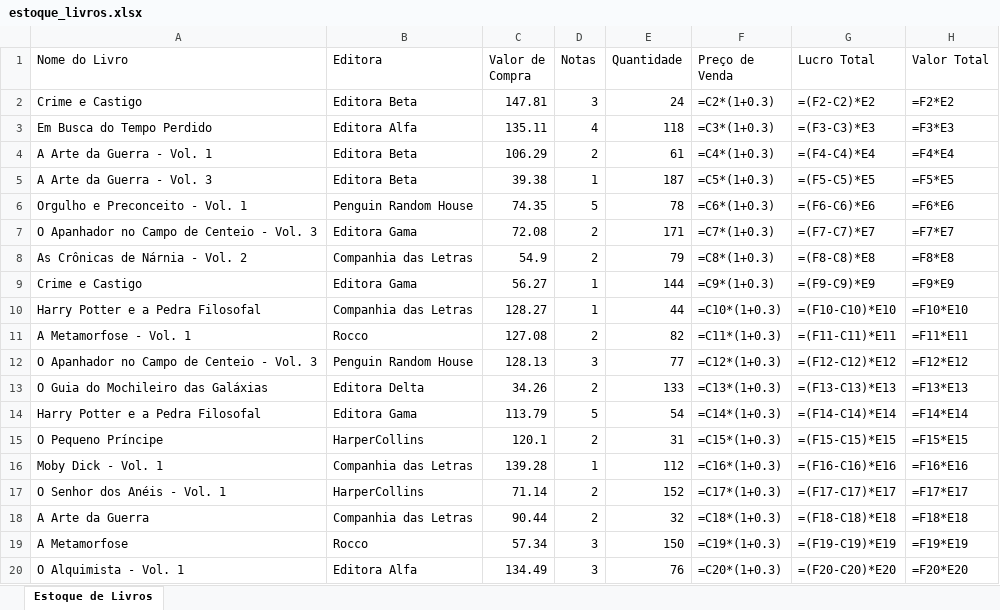
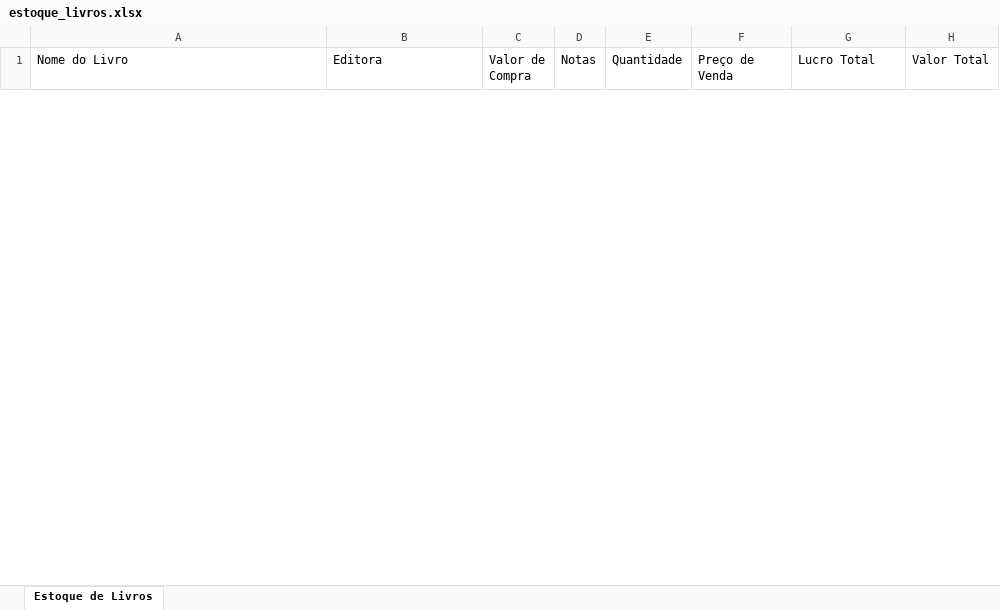
Before and after one commit to OFabioSilvaa/Gerador-de-Planilha-de-Estoque-de-Livros, an Excel workbook: estoque_livros.xlsx, sheet Estoque de Livros, drawn as a sheet; only a part is shown; values as stored, in another font and other column widths than the file's, no borders; formulas without a stored value are shown as written; removed rows and columns are numbered as before the commit, all else as after; the diff covers the shown part only; the diff names each change by its address in the sheet, - before the commit and + after, or states it on an @@ line.

```diff
--- a/estoque_livros.xlsx (sheet Estoque de Livros)
+++ b/estoque_livros.xlsx (sheet Estoque de Livros)
-row 2: Crime e Castigo | Editora Beta | 147.81 | 3 | 24 | =C2*(1+0.3) | =(F2-C2)*E2 | =F2*E2
-row 3: Em Busca do Tempo Perdido | Editora Alfa | 135.11 | 4 | 118 | =C3*(1+0.3) | =(F3-C3)*E3 | =F3*E3
-row 4: A Arte da Guerra - Vol. 1 | Editora Beta | 106.29 | 2 | 61 | =C4*(1+0.3) | =(F4-C4)*E4 | =F4*E4
-row 5: A Arte da Guerra - Vol. 3 | Editora Beta | 39.38 | 1 | 187 | =C5*(1+0.3) | =(F5-C5)*E5 | =F5*E5
-row 6: Orgulho e Preconceito - Vol. 1 | Penguin Random House | 74.35 | 5 | 78 | =C6*(1+0.3) | =(F6-C6)*E6 | =F6*E6
-row 7: O Apanhador no Campo de Centeio - Vol. 3 | Editora Gama | 72.08 | 2 | 171 | =C7*(1+0.3) | =(F7-C7)*E7 | =F7*E7
-row 8: As Crônicas de Nárnia - Vol. 2 | Companhia das Letras | 54.9 | 2 | 79 | =C8*(1+0.3) | =(F8-C8)*E8 | =F8*E8
-row 9: Crime e Castigo | Editora Gama | 56.27 | 1 | 144 | =C9*(1+0.3) | =(F9-C9)*E9 | =F9*E9
-row 10: Harry Potter e a Pedra Filosofal | Companhia das Letras | 128.27 | 1 | 44 | =C10*(1+0.3) | =(F10-C10)*E10 | =F10*E10
-row 11: A Metamorfose - Vol. 1 | Rocco | 127.08 | 2 | 82 | =C11*(1+0.3) | =(F11-C11)*E11 | =F11*E11
-row 12: O Apanhador no Campo de Centeio - Vol. 3 | Penguin Random House | 128.13 | 3 | 77 | =C12*(1+0.3) | =(F12-C12)*E12 | =F12*E12
-row 13: O Guia do Mochileiro das Galáxias | Editora Delta | 34.26 | 2 | 133 | =C13*(1+0.3) | =(F13-C13)*E13 | =F13*E13
-row 14: Harry Potter e a Pedra Filosofal | Editora Gama | 113.79 | 5 | 54 | =C14*(1+0.3) | =(F14-C14)*E14 | =F14*E14
-row 15: O Pequeno Príncipe | HarperCollins | 120.1 | 2 | 31 | =C15*(1+0.3) | =(F15-C15)*E15 | =F15*E15
-row 16: Moby Dick - Vol. 1 | Companhia das Letras | 139.28 | 1 | 112 | =C16*(1+0.3) | =(F16-C16)*E16 | =F16*E16
-row 17: O Senhor dos Anéis - Vol. 1 | HarperCollins | 71.14 | 2 | 152 | =C17*(1+0.3) | =(F17-C17)*E17 | =F17*E17
-row 18: A Arte da Guerra | Companhia das Letras | 90.44 | 2 | 32 | =C18*(1+0.3) | =(F18-C18)*E18 | =F18*E18
-row 19: A Metamorfose | Rocco | 57.34 | 3 | 150 | =C19*(1+0.3) | =(F19-C19)*E19 | =F19*E19
-row 20: O Alquimista - Vol. 1 | Editora Alfa | 134.49 | 3 | 76 | =C20*(1+0.3) | =(F20-C20)*E20 | =F20*E20
```
Also changed, not shown: 50 added rows and 31 removed rows elsewhere in this sheet, 3 other files.
